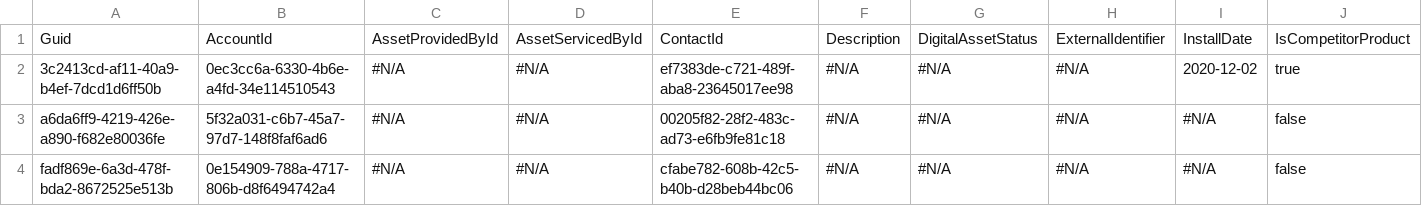
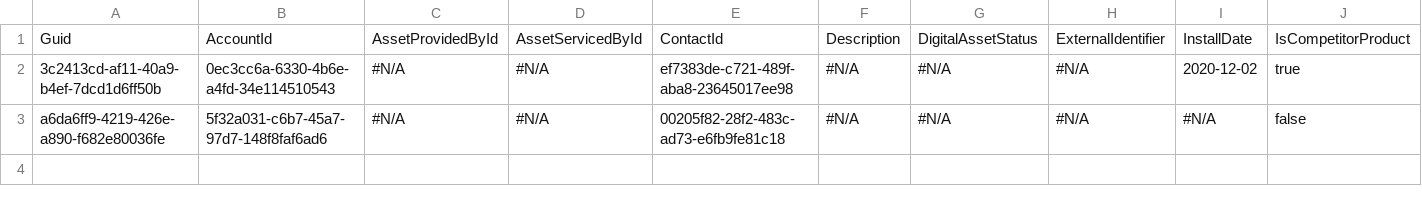
Before and after one commit to Prodlymoover/CPQ-Test-27, a CSV file: Asset.csv, drawn as a sheet; only a part is shown; rows hold the shown columns only; the diff names each change by its address in the sheet, - before the commit and + after, or states it on an @@ line.

```diff
--- a/Asset.csv
+++ b/Asset.csv
-row 4: fadf869e-6a3d-478f-bda2-8672525e513b | 0e154909-788a-4717-806b-d8f6494742a4 | #N/A | #N/A | cfabe782-608b-42c5-b40b-d28beb44bc06 | #N/A | #N/A | #N/A | #N/A | false
```
Also changed, not shown: Account.csv, Case.csv, 2 other files.
